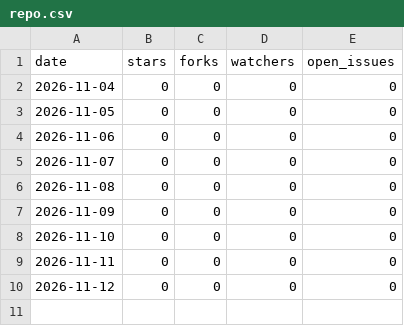
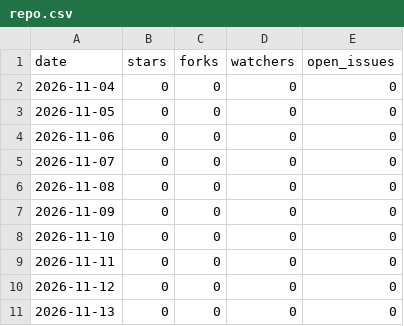
Before and after one commit to temamumtaza/Bridgeplay, a CSV file: repo.csv, drawn as a sheet; the diff names each change by its address in the sheet, - before the commit and + after, or states it on an @@ line.

```diff
--- a/repo.csv
+++ b/repo.csv
+row 11: 2026-11-13 | 0 | 0 | 0 | 0
```
